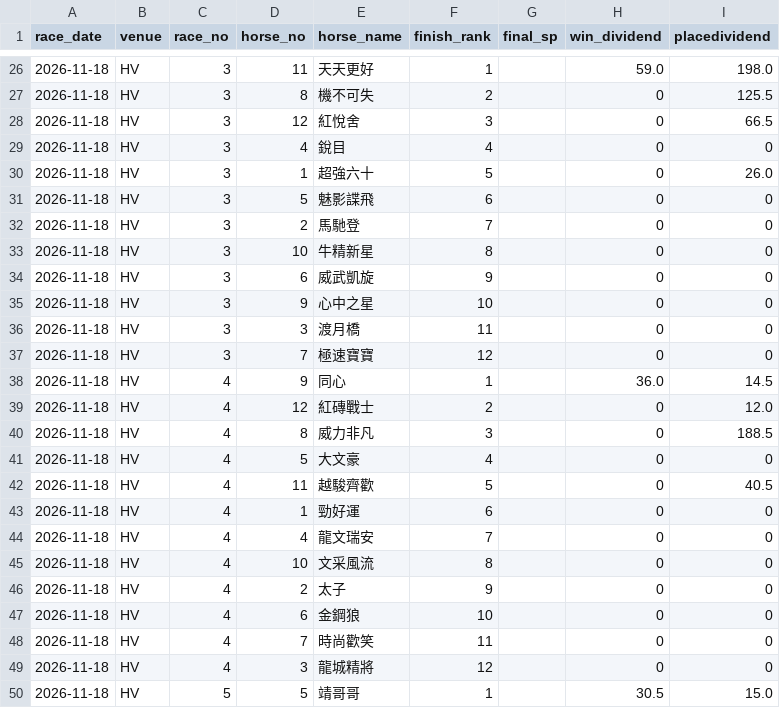
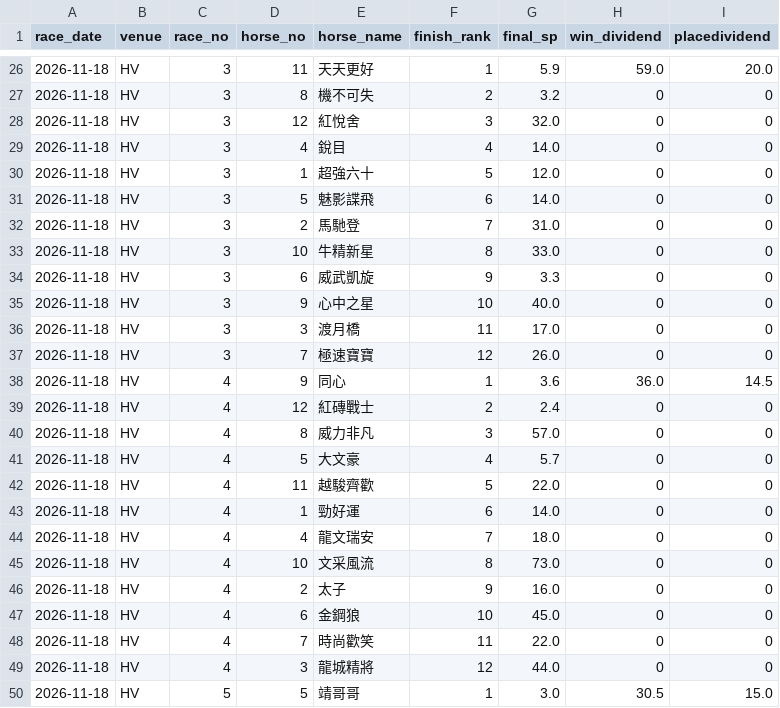
Before and after one commit to readbarapp/jc-strategy, a CSV file: data/race_results.csv, drawn as a sheet; only a part is shown, gaps mark what is left out; the diff covers the shown part only.

```diff
--- a/data/race_results.csv
+++ b/data/race_results.csv
@@ -26,25 +26,25 @@ race_date,venue,race_no,horse_no,horse_name,finish_rank,final_sp,win_dividend,pl
-2026-11-18,HV,3,11,天天更好,1,,59.0,198.0
-2026-11-18,HV,3,8,機不可失,2,,0,125.5
-2026-11-18,HV,3,12,紅悅舍,3,,0,66.5
-2026-11-18,HV,3,4,銳目,4,,0,0
-2026-11-18,HV,3,1,超強六十,5,,0,26.0
-2026-11-18,HV,3,5,魅影諜飛,6,,0,0
-2026-11-18,HV,3,2,馬馳登,7,,0,0
-2026-11-18,HV,3,10,牛精新星,8,,0,0
-2026-11-18,HV,3,6,威武凱旋,9,,0,0
-2026-11-18,HV,3,9,心中之星,10,,0,0
-2026-11-18,HV,3,3,渡月橋,11,,0,0
-2026-11-18,HV,3,7,極速寶寶,12,,0,0
-2026-11-18,HV,4,9,同心,1,,36.0,14.5
-2026-11-18,HV,4,12,紅磚戰士,2,,0,12.0
-2026-11-18,HV,4,8,威力非凡,3,,0,188.5
-2026-11-18,HV,4,5,大文豪,4,,0,0
-2026-11-18,HV,4,11,越駿齊歡,5,,0,40.5
-2026-11-18,HV,4,1,勁好運,6,,0,0
-2026-11-18,HV,4,4,龍文瑞安,7,,0,0
-2026-11-18,HV,4,10,文采風流,8,,0,0
-2026-11-18,HV,4,2,太子,9,,0,0
-2026-11-18,HV,4,6,金鋼狼,10,,0,0
-2026-11-18,HV,4,7,時尚歡笑,11,,0,0
-2026-11-18,HV,4,3,龍城精將,12,,0,0
-2026-11-18,HV,5,5,靖哥哥,1,,30.5,15.0
+2026-11-18,HV,3,11,天天更好,1,5.9,59.0,20.0
+2026-11-18,HV,3,8,機不可失,2,3.2,0,0
+2026-11-18,HV,3,12,紅悅舍,3,32.0,0,0
+2026-11-18,HV,3,4,銳目,4,14.0,0,0
+2026-11-18,HV,3,1,超強六十,5,12.0,0,0
+2026-11-18,HV,3,5,魅影諜飛,6,14.0,0,0
+2026-11-18,HV,3,2,馬馳登,7,31.0,0,0
+2026-11-18,HV,3,10,牛精新星,8,33.0,0,0
+2026-11-18,HV,3,6,威武凱旋,9,3.3,0,0
+2026-11-18,HV,3,9,心中之星,10,40.0,0,0
+2026-11-18,HV,3,3,渡月橋,11,17.0,0,0
+2026-11-18,HV,3,7,極速寶寶,12,26.0,0,0
+2026-11-18,HV,4,9,同心,1,3.6,36.0,14.5
+2026-11-18,HV,4,12,紅磚戰士,2,2.4,0,0
+2026-11-18,HV,4,8,威力非凡,3,57.0,0,0
+2026-11-18,HV,4,5,大文豪,4,5.7,0,0
+2026-11-18,HV,4,11,越駿齊歡,5,22.0,0,0
+2026-11-18,HV,4,1,勁好運,6,14.0,0,0
+2026-11-18,HV,4,4,龍文瑞安,7,18.0,0,0
+2026-11-18,HV,4,10,文采風流,8,73.0,0,0
+2026-11-18,HV,4,2,太子,9,16.0,0,0
+2026-11-18,HV,4,6,金鋼狼,10,45.0,0,0
+2026-11-18,HV,4,7,時尚歡笑,11,22.0,0,0
+2026-11-18,HV,4,3,龍城精將,12,44.0,0,0
+2026-11-18,HV,5,5,靖哥哥,1,3.0,30.5,15.0
```
Also changed, not shown: 109 edited cells elsewhere in this file, data/odds_board.csv, data/win_board.csv, 15 other files.
